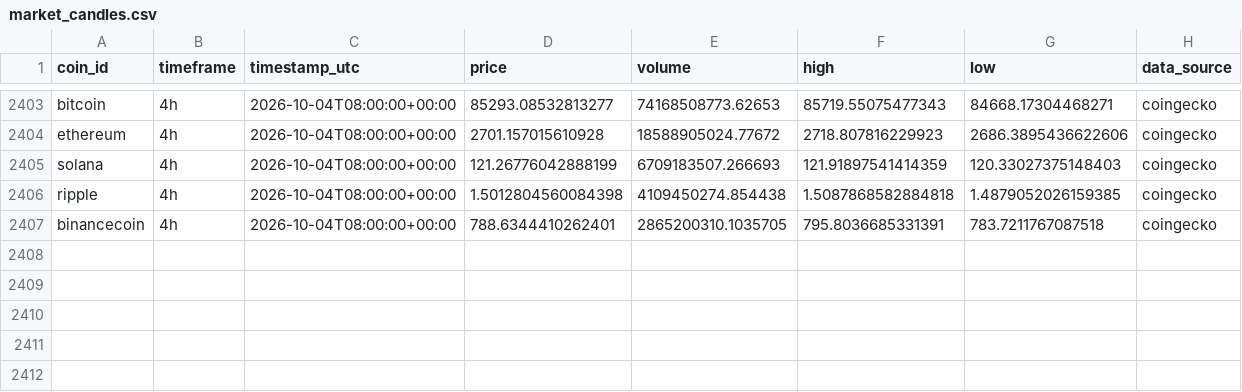
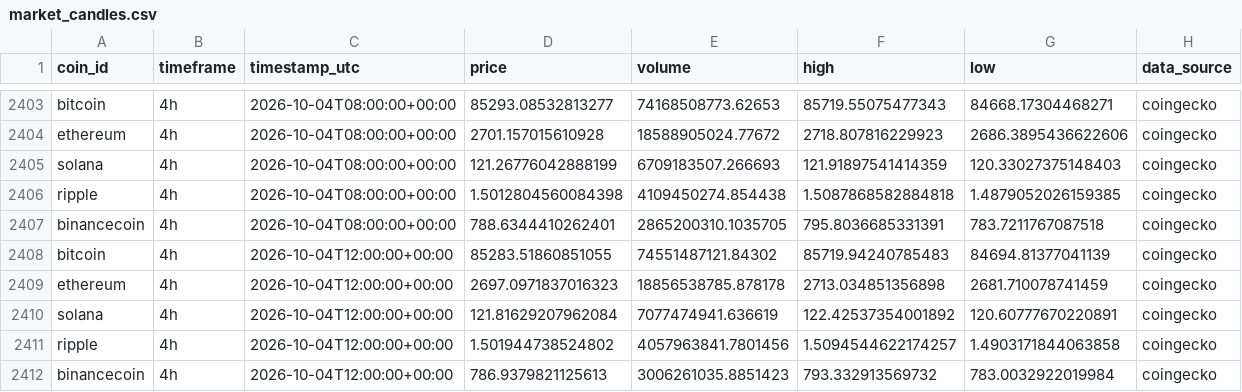
Before and after one commit to darwinjay234/html-sandbox-v1, a CSV file: data/history/market_candles.csv, drawn as a sheet; only a part is shown, gaps mark what is left out; the diff names each change by its address in the sheet, - before the commit and + after, or states it on an @@ line.

```diff
--- a/data/history/market_candles.csv
+++ b/data/history/market_candles.csv
+row 2408: bitcoin | 4h | 2026-10-04T12:00:00+00:00 | 85283.51860851055 | 74551487121.84302 | 85719.94240785483 | 84694.81377041139 | coingecko
+row 2409: ethereum | 4h | 2026-10-04T12:00:00+00:00 | 2697.0971837016323 | 18856538785.878178 | 2713.034851356898 | 2681.710078741459 | coingecko
+row 2410: solana | 4h | 2026-10-04T12:00:00+00:00 | 121.81629207962084 | 7077474941.636619 | 122.42537354001892 | 120.60777670220891 | coingecko
+row 2411: ripple | 4h | 2026-10-04T12:00:00+00:00 | 1.501944738524802 | 4057963841.7801456 | 1.5094544622174257 | 1.4903171844063858 | coingecko
+row 2412: binancecoin | 4h | 2026-10-04T12:00:00+00:00 | 786.9379821125613 | 3006261035.8851423 | 793.332913569732 | 783.0032922019984 | coingecko
```
Also changed, not shown: data/history/scan_decisions.csv.
